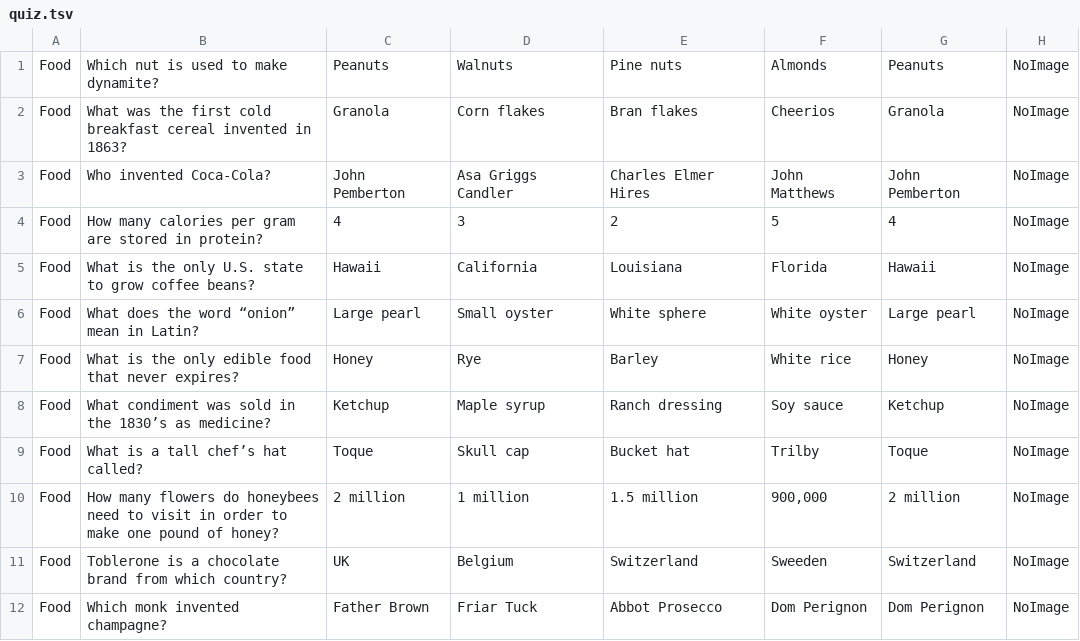
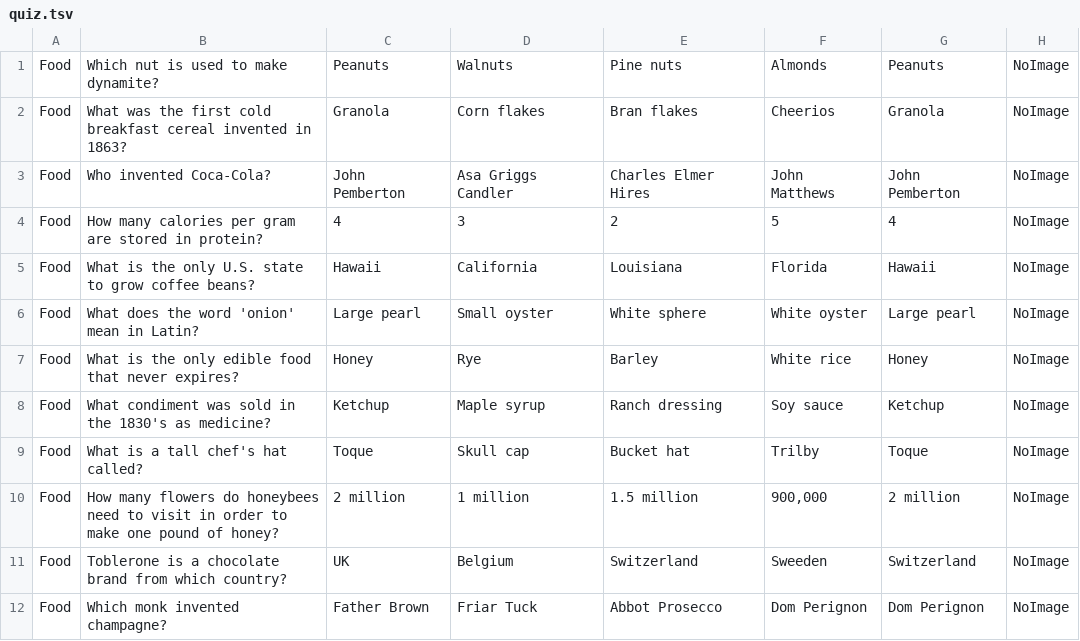
Before and after one commit to XG-PRO/Buzz-Quiz-World-JAVA, a TSV file: src/packageQuestions/quiz.tsv, drawn as a sheet; only a part is shown.

Commit message:
Fix question.tsv, problematic character in some questions.

```diff
--- a/src/packageQuestions/quiz.tsv
+++ b/src/packageQuestions/quiz.tsv
@@ -5,6 +5,6 @@ Food	How many calories per gram are stored in protein?	4	3	2	5	4	NoImage
 Food	What is the only U.S. state to grow coffee beans?	Hawaii	California	Louisiana	Florida	Hawaii	NoImage
-Food	What does the word “onion” mean in Latin?	Large pearl	Small oyster	White sphere	White oyster	Large pearl	NoImage
+Food	What does the word 'onion' mean in Latin?	Large pearl	Small oyster	White sphere	White oyster	Large pearl	NoImage
 Food	What is the only edible food that never expires?	Honey	Rye	Barley	White rice	Honey	NoImage
-Food	What condiment was sold in the 1830’s as medicine?	Ketchup	Maple syrup	Ranch dressing	Soy sauce	Ketchup	NoImage
-Food	What is a tall chef’s hat called?	Toque	Skull cap	Bucket hat	Trilby	Toque	NoImage
+Food	What condiment was sold in the 1830's as medicine?	Ketchup	Maple syrup	Ranch dressing	Soy sauce	Ketchup	NoImage
+Food	What is a tall chef's hat called?	Toque	Skull cap	Bucket hat	Trilby	Toque	NoImage
 Food	How many flowers do honeybees need to visit in order to make one pound of honey?	2 million	1 million	1.5 million	900,000	2 million	NoImage
```
Also changed, not shown: 2 other files.
